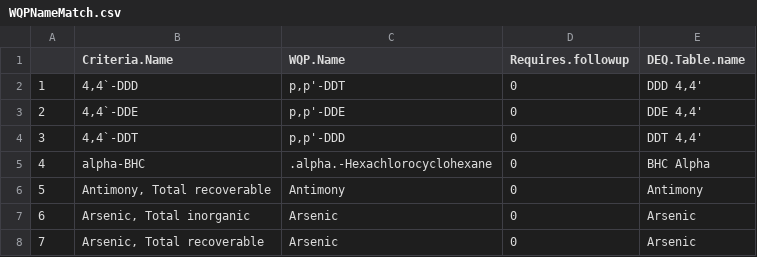
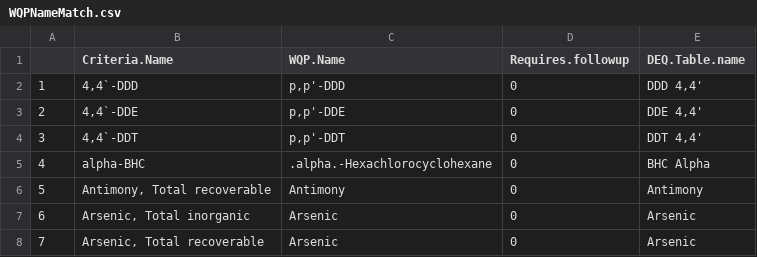
Before and after one commit to petertbryant/ToxicsRedo, a CSV file: WQPNameMatch.csv, drawn as a sheet; only a part is shown.

```diff
--- a/WQPNameMatch.csv
+++ b/WQPNameMatch.csv
@@ -1,5 +1,5 @@
 ,Criteria.Name,WQP.Name,Requires.followup,DEQ.Table.name
-1,"4,4`-DDD","p,p'-DDT",0,"DDD 4,4'"
+1,"4,4`-DDD","p,p'-DDD",0,"DDD 4,4'"
 2,"4,4`-DDE","p,p'-DDE",0,"DDE 4,4'"
-3,"4,4`-DDT","p,p'-DDD",0,"DDT 4,4'"
+3,"4,4`-DDT","p,p'-DDT",0,"DDT 4,4'"
 4,alpha-BHC,.alpha.-Hexachlorocyclohexane,0,BHC Alpha
```
Also changed, not shown: 3 other files.
